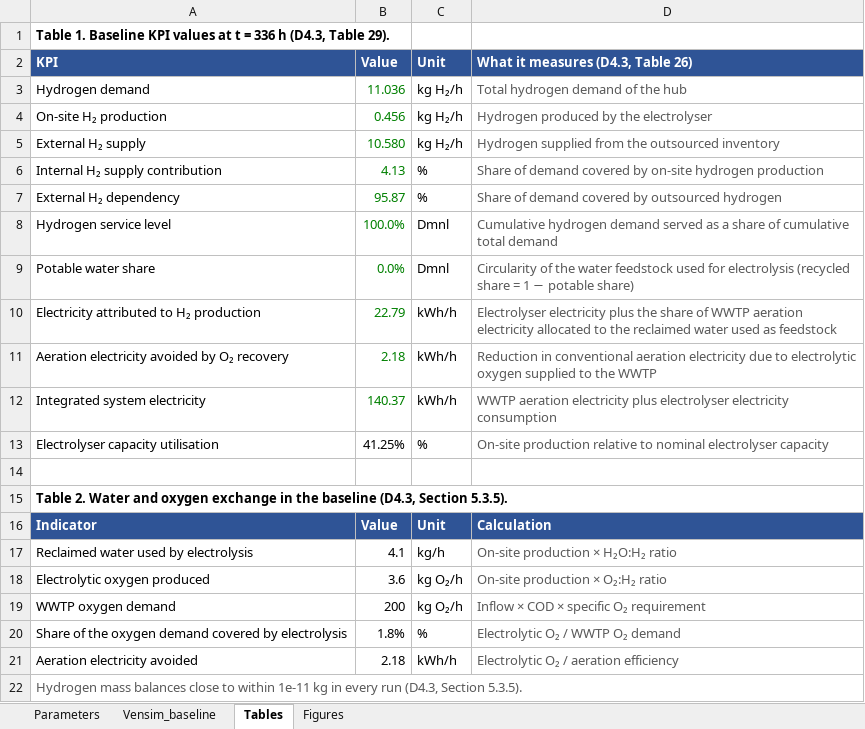
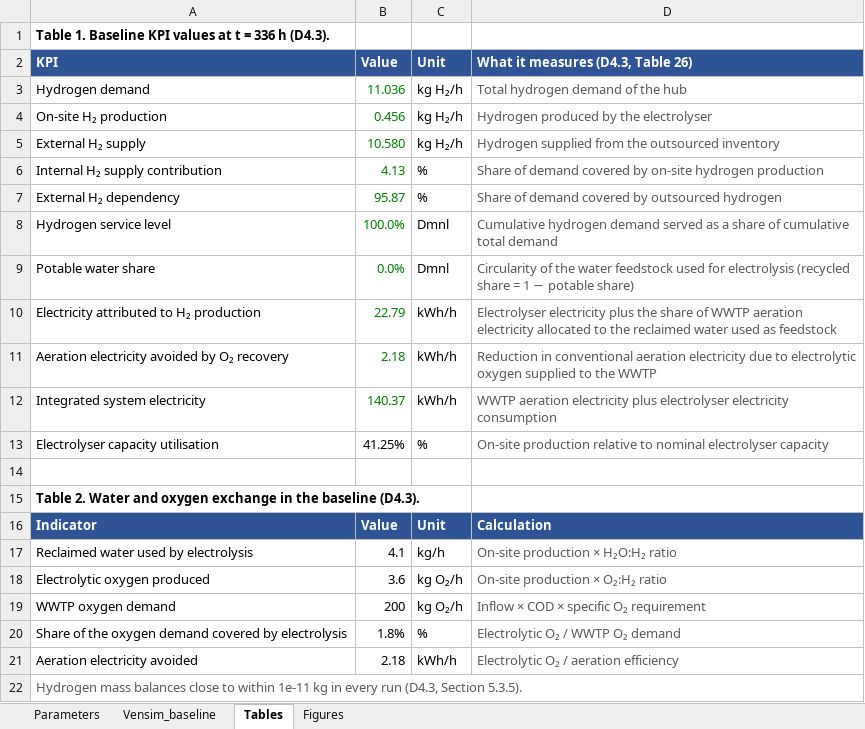
Before and after one commit to beateruel/hydrogen_distribution_model, an Excel workbook: model/baseline_model_results.xlsx, sheet Tables, drawn as a sheet; values as stored, in another font and other column widths than the file's, no borders; the diff names each change by its address in the sheet, - before the commit and + after, or states it on an @@ line.

```diff
--- a/model/baseline_model_results.xlsx (sheet Tables)
+++ b/model/baseline_model_results.xlsx (sheet Tables)
-A1 (KPI): …336 h (D4.3, Table 29).
+A1 (KPI): …336 h (D4.3).
-A15 (KPI): …the baseline (D4.3, Section 5.3.5).
+A15 (KPI): …the baseline (D4.3).
```
Also changed, not shown: sheet Figures, sheet Parameters, inputs/Dutch_Hub_data_and_crematorium_demand.xlsx, inputs/parameters_and_sources.xlsx, 2 other files.
